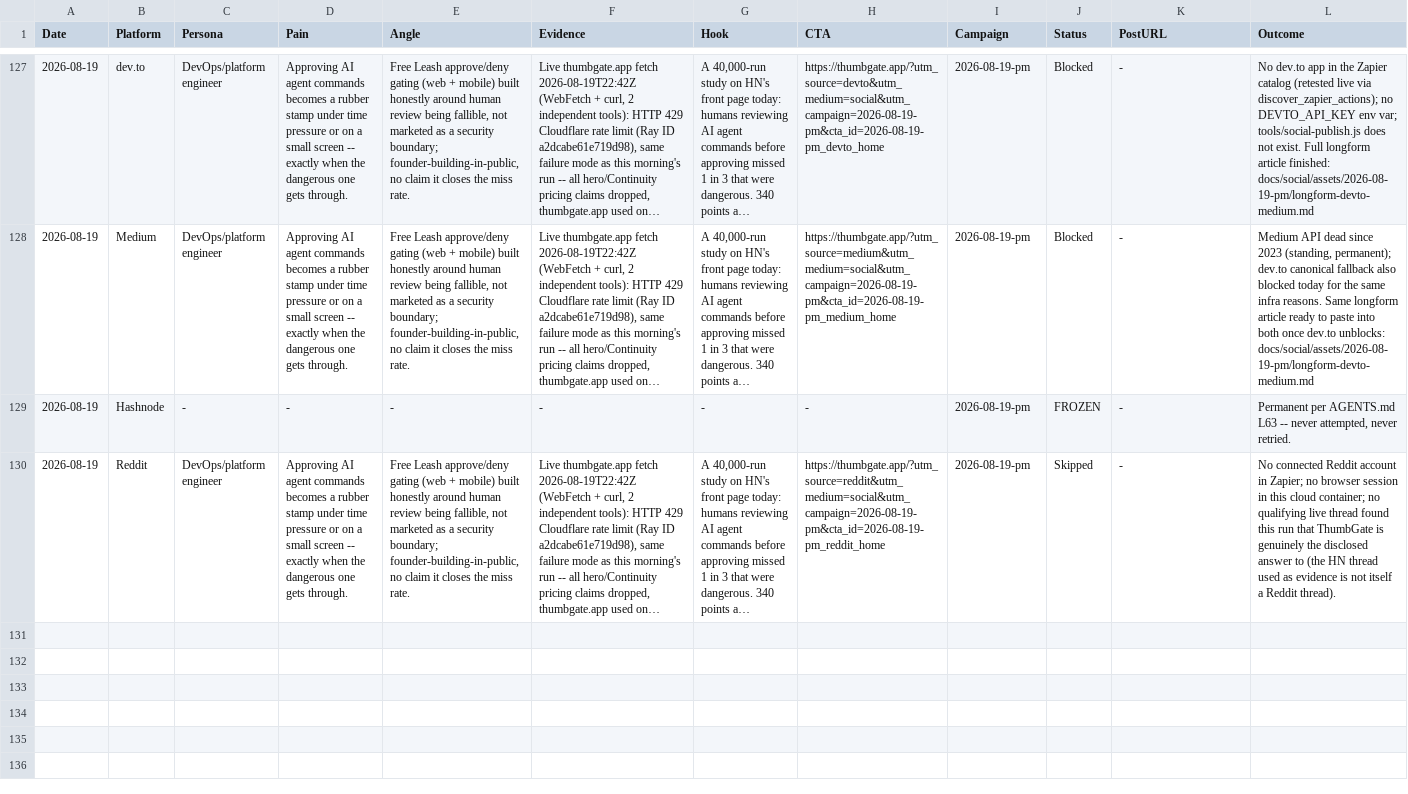
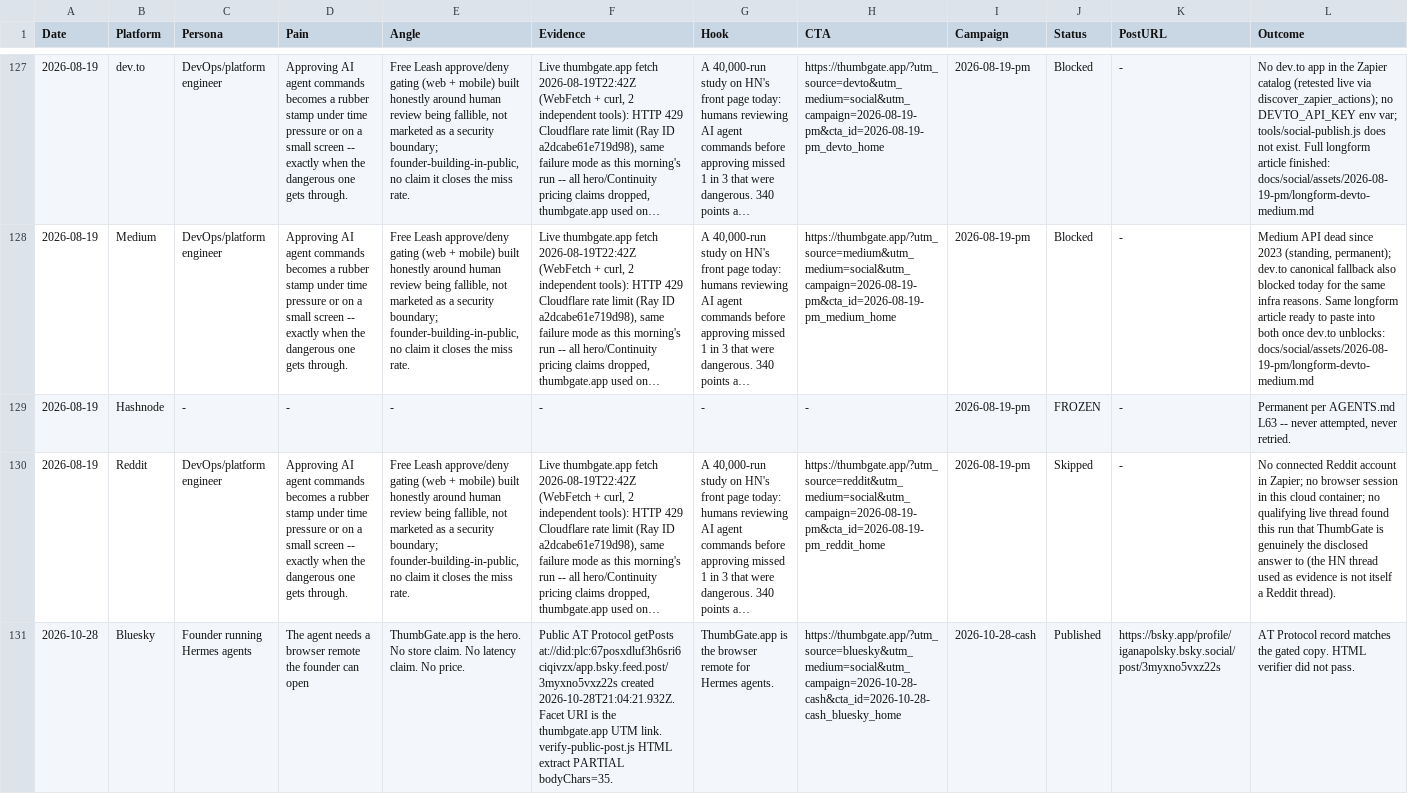
Before and after one commit to IgorGanapolsky/mac-yolo-safeguards, a TSV file: docs/social/hermes-mobile-content-log.tsv, drawn as a sheet; only a part is shown, gaps mark what is left out; long unchanged cells end in …; the diff names each change by its address in the sheet, - before the commit and + after, or states it on an @@ line.

```diff
--- a/docs/social/hermes-mobile-content-log.tsv
+++ b/docs/social/hermes-mobile-content-log.tsv
+row 131: 2026-10-28 | Bluesky | Founder running Hermes agents | The agent needs a browser remote the founder can open | ThumbGate.app is the hero. No store claim. No latency claim. No price. | Public AT Protocol getPosts at://did:plc:67posxdluf3h6sri6ciqivzx/app.bsky.feed.post/3myxno5vxz22s created 2026-10-28T21:04:21.932Z. Facet URI is the thumbgate.app UTM link. verify-public-post.js HTML extract PARTIAL bodyChars=35. | ThumbGate.app is the browser remote for Hermes agents. | https://thumbgate.app/?utm_source=bluesky&utm_medium=social&utm_campaign=2026-10-28-cash&cta_id=2026-10-28-cash_bluesky_home | 2026-10-28-cash | Published | https://bsky.app/profile/iganapolsky.bsky.social/post/3myxno5vxz22s | AT Protocol record matches the gated copy. HTML verifier did not pass.
```
Also changed, not shown: 12 other files.
